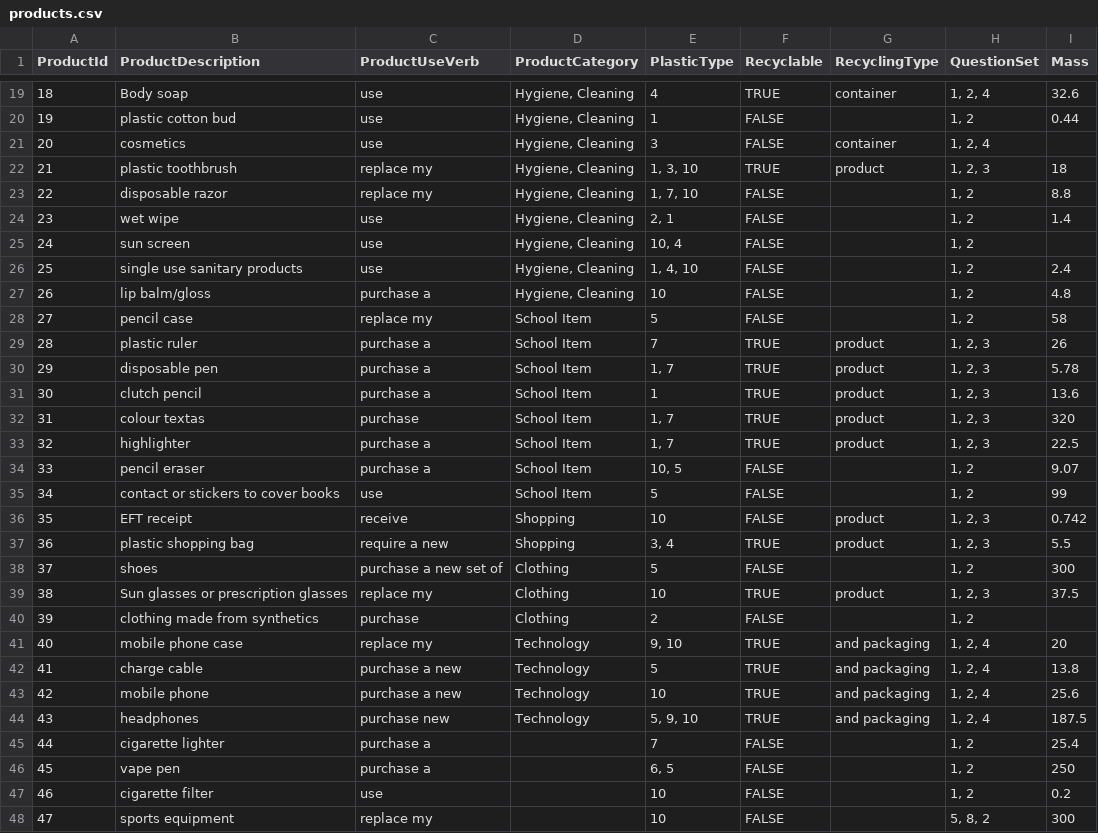
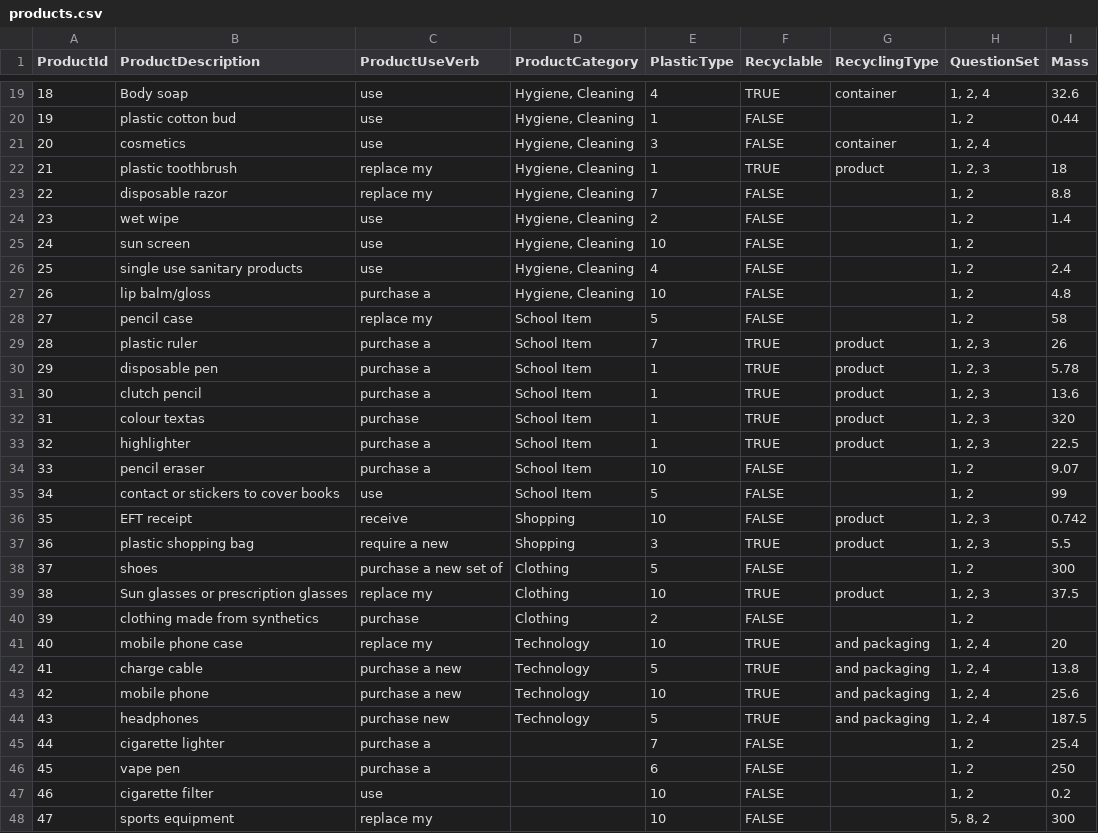
Before and after one commit to clleboeuf/PlasticReductionProject, a CSV file: PlasticReductionProject/DAL/products.csv, drawn as a sheet; only a part is shown, gaps mark what is left out; the diff covers the shown part only.

```diff
--- a/PlasticReductionProject/DAL/products.csv
+++ b/PlasticReductionProject/DAL/products.csv
@@ -21,7 +21,7 @@
 20,cosmetics,use,"Hygiene, Cleaning",3,FALSE,container,"1, 2, 4",
-21,plastic toothbrush,replace my,"Hygiene, Cleaning","1, 3, 10",TRUE,product,"1, 2, 3",18
-22,disposable razor,replace my,"Hygiene, Cleaning","1, 7, 10",FALSE,,"1, 2",8.8
-23,wet wipe,use,"Hygiene, Cleaning","2, 1",FALSE,,"1, 2",1.4
-24,sun screen,use,"Hygiene, Cleaning","10, 4",FALSE,,"1, 2",
-25,single use sanitary products,use ,"Hygiene, Cleaning","1, 4, 10",FALSE,,"1, 2",2.4
+21,plastic toothbrush,replace my,"Hygiene, Cleaning",1,TRUE,product,"1, 2, 3",18
+22,disposable razor,replace my,"Hygiene, Cleaning",7,FALSE,,"1, 2",8.8
+23,wet wipe,use,"Hygiene, Cleaning",2,FALSE,,"1, 2",1.4
+24,sun screen,use,"Hygiene, Cleaning",10,FALSE,,"1, 2",
+25,single use sanitary products,use ,"Hygiene, Cleaning",4,FALSE,,"1, 2",2.4
 26,lip balm/gloss,purchase a,"Hygiene, Cleaning",10,FALSE,,"1, 2",4.8
@@ -29,10 +29,10 @@
 28,plastic ruler,purchase a,School Item,7,TRUE,product,"1, 2, 3",26
-29,disposable pen,purchase a,School Item,"1, 7",TRUE,product,"1, 2, 3",5.78
+29,disposable pen,purchase a,School Item,1,TRUE,product,"1, 2, 3",5.78
 30,clutch pencil,purchase a,School Item,1,TRUE,product,"1, 2, 3",13.6
-31,colour textas,purchase,School Item,"1, 7",TRUE,product,"1, 2, 3",320
-32,highlighter,purchase a,School Item,"1, 7",TRUE,product,"1, 2, 3",22.5
-33,pencil eraser,purchase a,School Item,"10, 5",FALSE,,"1, 2",9.07
+31,colour textas,purchase,School Item,1,TRUE,product,"1, 2, 3",320
+32,highlighter,purchase a,School Item,1,TRUE,product,"1, 2, 3",22.5
+33,pencil eraser,purchase a,School Item,10,FALSE,,"1, 2",9.07
 34,contact or stickers to cover books,use ,School Item,5,FALSE,,"1, 2",99
 35,EFT receipt,receive,Shopping,10,FALSE,product,"1, 2, 3",0.742
-36,plastic shopping bag,require a new ,Shopping,"3, 4",TRUE,product,"1, 2, 3",5.5
+36,plastic shopping bag,require a new ,Shopping,3,TRUE,product,"1, 2, 3",5.5
 37,shoes,purchase a new set of,Clothing,5,FALSE,,"1, 2",300
@@ -40,8 +40,8 @@
 39,clothing made from synthetics,purchase ,Clothing,2,FALSE,,"1, 2",
-40,mobile phone case,replace my,Technology,"9, 10",TRUE,and packaging,"1, 2, 4",20
+40,mobile phone case,replace my,Technology,10,TRUE,and packaging,"1, 2, 4",20
 41,charge cable,purchase a new,Technology,5,TRUE,and packaging,"1, 2, 4",13.8
 42,mobile phone,purchase a new,Technology,10,TRUE,and packaging,"1, 2, 4",25.6
-43,headphones,purchase new,Technology,"5, 9, 10",TRUE,and packaging,"1, 2, 4",187.5
+43,headphones,purchase new,Technology,5,TRUE,and packaging,"1, 2, 4",187.5
 44,cigarette lighter,purchase a,,7,FALSE,,"1, 2",25.4
-45,vape pen,purchase a,,"6, 5",FALSE,,"1, 2",250
+45,vape pen,purchase a,,6,FALSE,,"1, 2",250
 46,cigarette filter,use,,10,FALSE,,"1, 2",0.2
```
Also changed, not shown: 1 edited cell elsewhere in this file, 9 other files.
